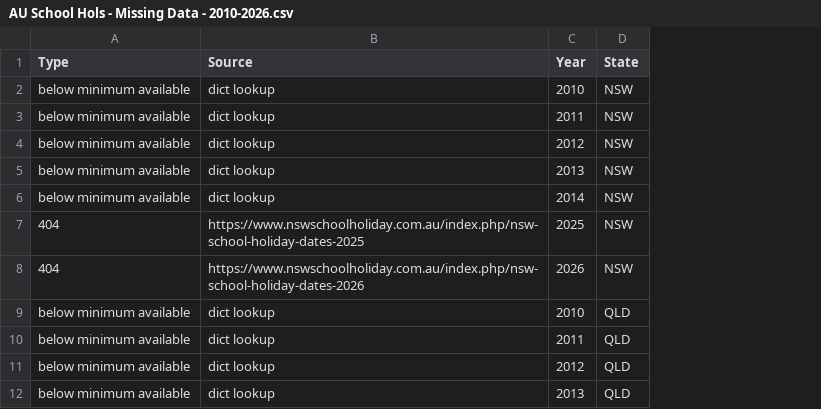
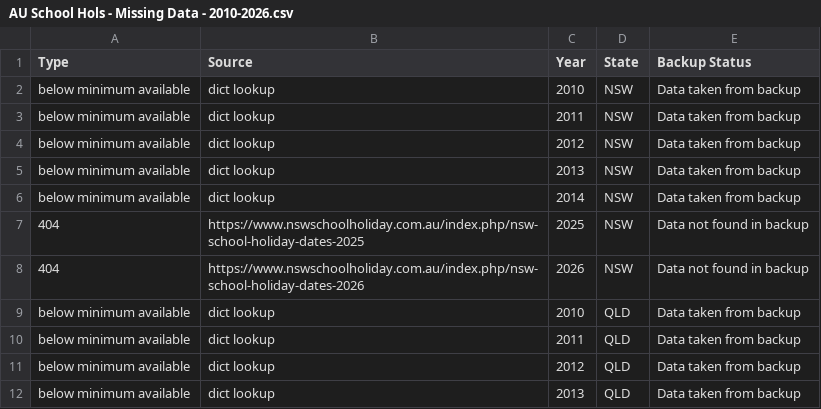
Before and after one commit to Kyle-Ross/au-school-holiday-scraper, a CSV file: AU School Hols - Missing Data - 2010-2026.csv, drawn as a sheet; only a part is shown; the diff names each change by its address in the sheet, - before the commit and + after, or states it on an @@ line.

Commit message:
- Included backup data for years and states not available via the web scrape - Added logic to integrate missing data where it is availiable in the backup data file - Added column to missing data output indicating if data was taken from the backup data or the web scrape

```diff
--- a/AU School Hols - Missing Data - 2010-2026.csv
+++ b/AU School Hols - Missing Data - 2010-2026.csv
+column E (Backup Status), rows 2-12: Data taken from backup | Data taken from backup | Data taken from backup | Data taken from backup | Data taken from backup | Data not found in backup | Data not found in backup | Data taken from backup | Data taken from backup | Data taken from backup | Data taken from backup
```
Also changed, not shown: 4 other files.
